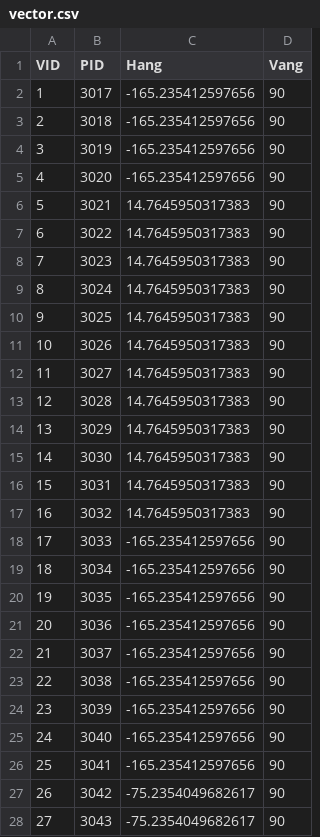
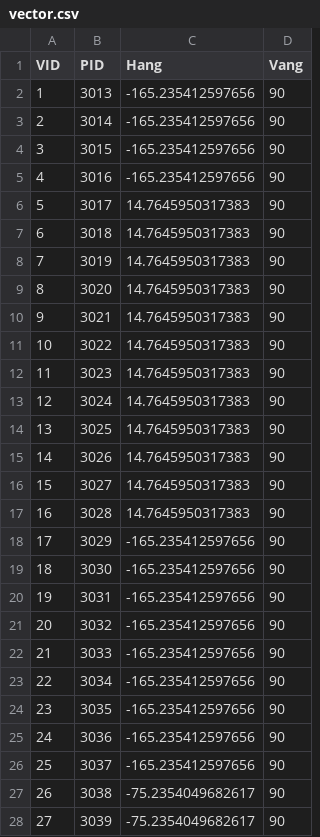
Before and after one commit to lgsvl/autoware-data, a CSV file: BorregasAve/data/map/vector_map/vector.csv, drawn as a sheet; only a part is shown; the diff covers the shown part only.

```diff
--- a/BorregasAve/data/map/vector_map/vector.csv
+++ b/BorregasAve/data/map/vector_map/vector.csv
@@ -1,28 +1,28 @@
 VID,PID,Hang,Vang
-1,3017,-165.235412597656,90
-2,3018,-165.235412597656,90
-3,3019,-165.235412597656,90
-4,3020,-165.235412597656,90
-5,3021,14.7645950317383,90
-6,3022,14.7645950317383,90
-7,3023,14.7645950317383,90
-8,3024,14.7645950317383,90
-9,3025,14.7645950317383,90
-10,3026,14.7645950317383,90
-11,3027,14.7645950317383,90
-12,3028,14.7645950317383,90
-13,3029,14.7645950317383,90
-14,3030,14.7645950317383,90
-15,3031,14.7645950317383,90
-16,3032,14.7645950317383,90
-17,3033,-165.235412597656,90
-18,3034,-165.235412597656,90
-19,3035,-165.235412597656,90
-20,3036,-165.235412597656,90
-21,3037,-165.235412597656,90
-22,3038,-165.235412597656,90
-23,3039,-165.235412597656,90
-24,3040,-165.235412597656,90
-25,3041,-165.235412597656,90
-26,3042,-75.2354049682617,90
-27,3043,-75.2354049682617,90
+1,3013,-165.235412597656,90
+2,3014,-165.235412597656,90
+3,3015,-165.235412597656,90
+4,3016,-165.235412597656,90
+5,3017,14.7645950317383,90
+6,3018,14.7645950317383,90
+7,3019,14.7645950317383,90
+8,3020,14.7645950317383,90
+9,3021,14.7645950317383,90
+10,3022,14.7645950317383,90
+11,3023,14.7645950317383,90
+12,3024,14.7645950317383,90
+13,3025,14.7645950317383,90
+14,3026,14.7645950317383,90
+15,3027,14.7645950317383,90
+16,3028,14.7645950317383,90
+17,3029,-165.235412597656,90
+18,3030,-165.235412597656,90
+19,3031,-165.235412597656,90
+20,3032,-165.235412597656,90
+21,3033,-165.235412597656,90
+22,3034,-165.235412597656,90
+23,3035,-165.235412597656,90
+24,3036,-165.235412597656,90
+25,3037,-165.235412597656,90
+26,3038,-75.2354049682617,90
+27,3039,-75.2354049682617,90
```
Also changed, not shown: 22 edited cells elsewhere in this file, BorregasAve/data/map/vector_map/dtlane.csv, BorregasAve/data/map/vector_map/lane.csv, 4 other files.
